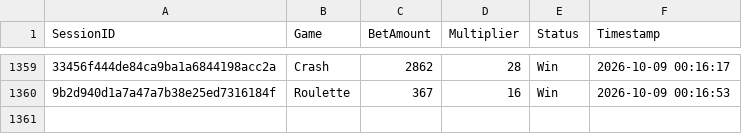
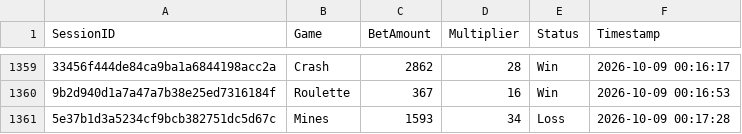
Before and after one commit to brunnojob/bet-admin-dashboard, a CSV file: mock_betting_sessions.csv, drawn as a sheet; only a part is shown, gaps mark what is left out; the diff names each change by its address in the sheet, - before the commit and + after, or states it on an @@ line.

Commit message:
﻿test(data): add mock betting session 5e37b1d3a5234cf9bcb382751dc5d67c
Add a simulated session for dashboard analytics testing.

Co-authored-by: notalkonlyxtc <335617621+notalkonlyxtc@users.noreply.github.com>

```diff
--- a/mock_betting_sessions.csv
+++ b/mock_betting_sessions.csv
+row 1361: 5e37b1d3a5234cf9bcb382751dc5d67c | Mines | 1593 | 34 | Loss | 2026-10-09 00:17:28
```
